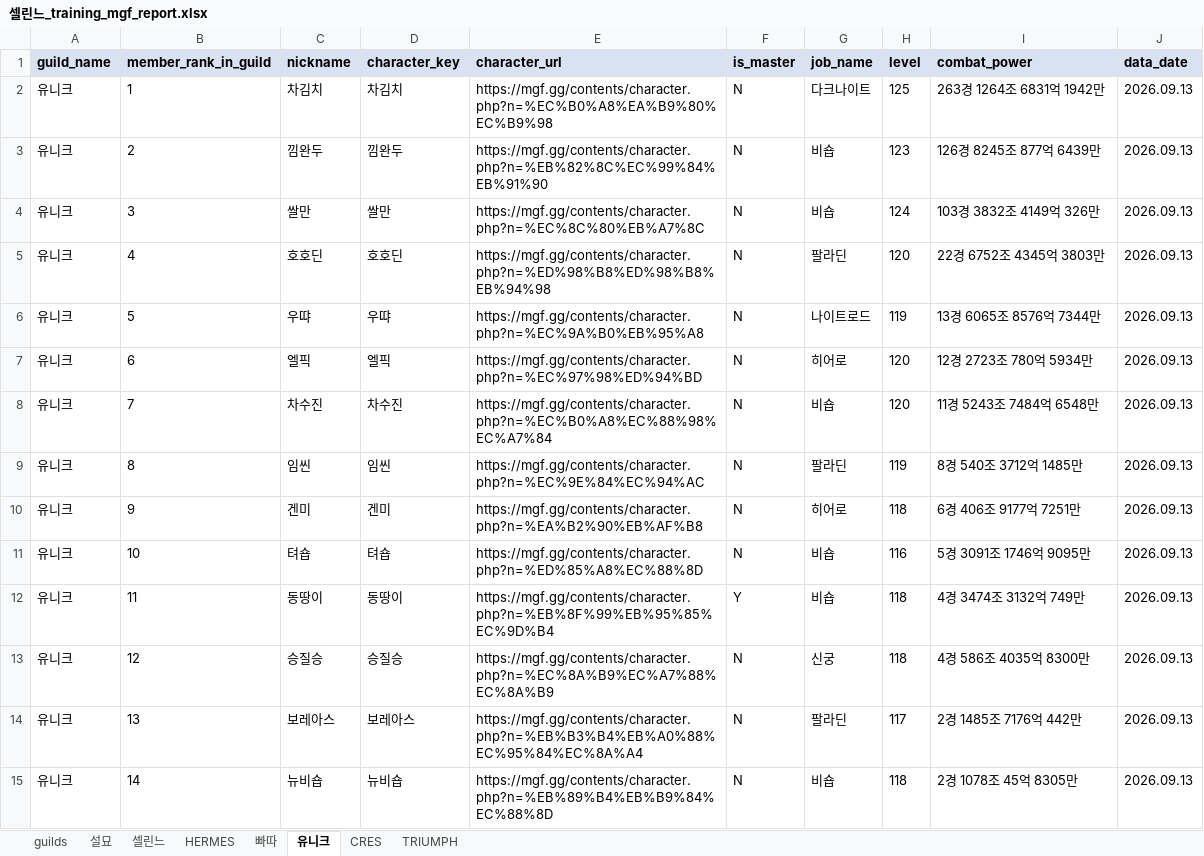
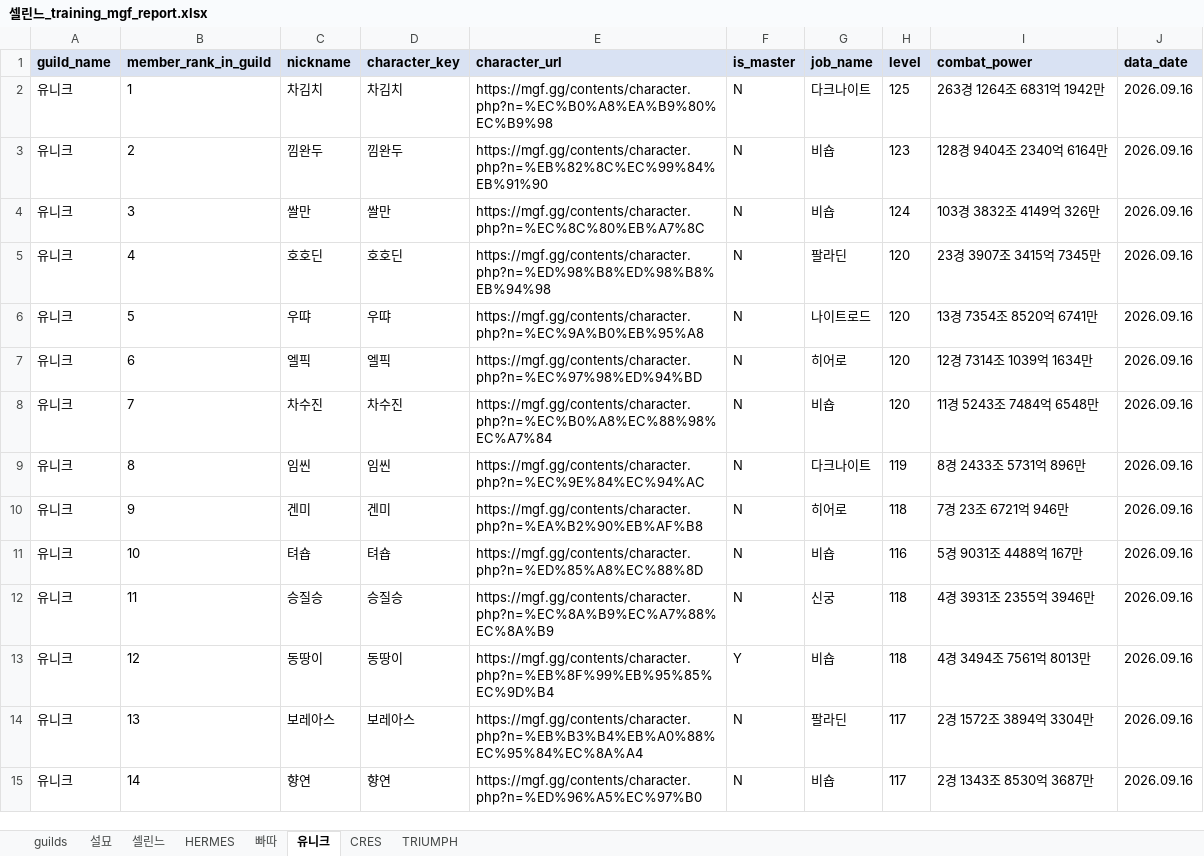
Before and after one commit to pogas/mgf_guild_match, an Excel workbook: reports/셀린느/셀린느_training_mgf_report.xlsx, sheet 유니크, drawn as a sheet; only a part is shown; values as stored, in another font and other column widths than the file's, no borders; the diff covers the shown part only; the diff names each change by its address in the sheet, - before the commit and + after, or states it on an @@ line.

```diff
--- a/reports/셀린느/셀린느_training_mgf_report.xlsx (sheet 유니크)
+++ b/reports/셀린느/셀린느_training_mgf_report.xlsx (sheet 유니크)
-J2:J15 (data_date): 2026.09.13
+J2:J15 (data_date): 2026.09.16
-I3 (combat_power): 126경 8245조 877억 6439만
+I3 (combat_power): 128경 9404조 2340억 6164만
-I5 (combat_power): 22경 6752조 4345억 3803만
+I5 (combat_power): 23경 3907조 3415억 7345만
-H6 (level): 119
+H6 (level): 120
-I6 (combat_power): 13경 6065조 8576억 7344만
+I6 (combat_power): 13경 7354조 8520억 6741만
-I7 (combat_power): 12경 2723조 780억 5934만
+I7 (combat_power): 12경 7314조 1039억 1634만
-G9 (job_name): 팔라딘
+G9 (job_name): 다크나이트
-I9 (combat_power): 8경 540조 3712억 1485만
+I9 (combat_power): 8경 2433조 5731억 896만
-I10 (combat_power): 6경 406조 9177억 7251만
+I10 (combat_power): 7경 23조 6721억 946만
-I11 (combat_power): 5경 3091조 1746억 9095만
+I11 (combat_power): 5경 9031조 4488억 167만
-C12 (nickname): 동땅이
+C12 (nickname): 승질승
-D12 (character_key): 동땅이
+D12 (character_key): 승질승
-E12 (character_url): https://mgf.gg/contents/character.php?n=%EB%8F%99%EB%95%85%EC%9D%B4
+E12 (character_url): https://mgf.gg/contents/character.php?n=%EC%8A%B9%EC%A7%88%EC%8A%B9
-F12 (is_master): Y
+F12 (is_master): N
-G12 (job_name): 비숍
+G12 (job_name): 신궁
-I12 (combat_power): 4경 3474조 3132억 749만
+I12 (combat_power): 4경 3931조 2355억 3946만
-C13 (nickname): 승질승
+C13 (nickname): 동땅이
-D13 (character_key): 승질승
+D13 (character_key): 동땅이
-E13 (character_url): https://mgf.gg/contents/character.php?n=%EC%8A%B9%EC%A7%88%EC%8A%B9
+E13 (character_url): https://mgf.gg/contents/character.php?n=%EB%8F%99%EB%95%85%EC%9D%B4
-F13 (is_master): N
+F13 (is_master): Y
-G13 (job_name): 신궁
+G13 (job_name): 비숍
-I13 (combat_power): 4경 586조 4035억 8300만
+I13 (combat_power): 4경 3494조 7561억 8013만
-I14 (combat_power): 2경 1485조 7176억 442만
+I14 (combat_power): 2경 1572조 3894억 3304만
-C15 (nickname): 뉴비숍
+C15 (nickname): 향연
-D15 (character_key): 뉴비숍
+D15 (character_key): 향연
-E15 (character_url): https://mgf.gg/contents/character.php?n=%EB%89%B4%EB%B9%84%EC%88%8D
+E15 (character_url): https://mgf.gg/contents/character.php?n=%ED%96%A5%EC%97%B0
-H15 (level): 118
+H15 (level): 117
-I15 (combat_power): 2경 1078조 45억 8305만
+I15 (combat_power): 2경 1343조 8530억 3687만
```
Also changed, not shown: 63 edited cells elsewhere in this sheet, sheet 셀린느, sheet TRIUMPH, sheet 설묘, sheet HERMES, sheet CRES, sheet 빠따, 1 more sheet, reports/빅딜/빅딜_league_mgf_report.xlsx, reports/빅딜/빅딜_training_mgf_report.xlsx, 34 other files.
